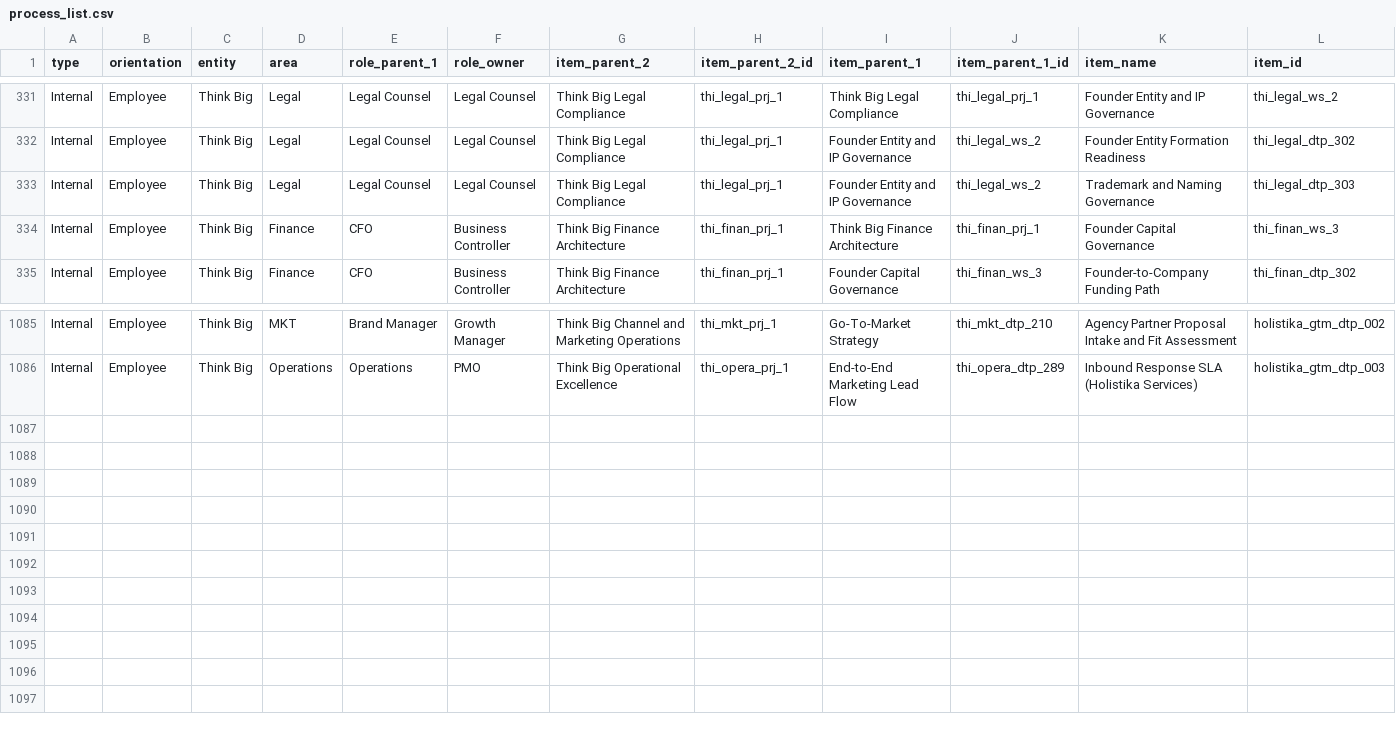
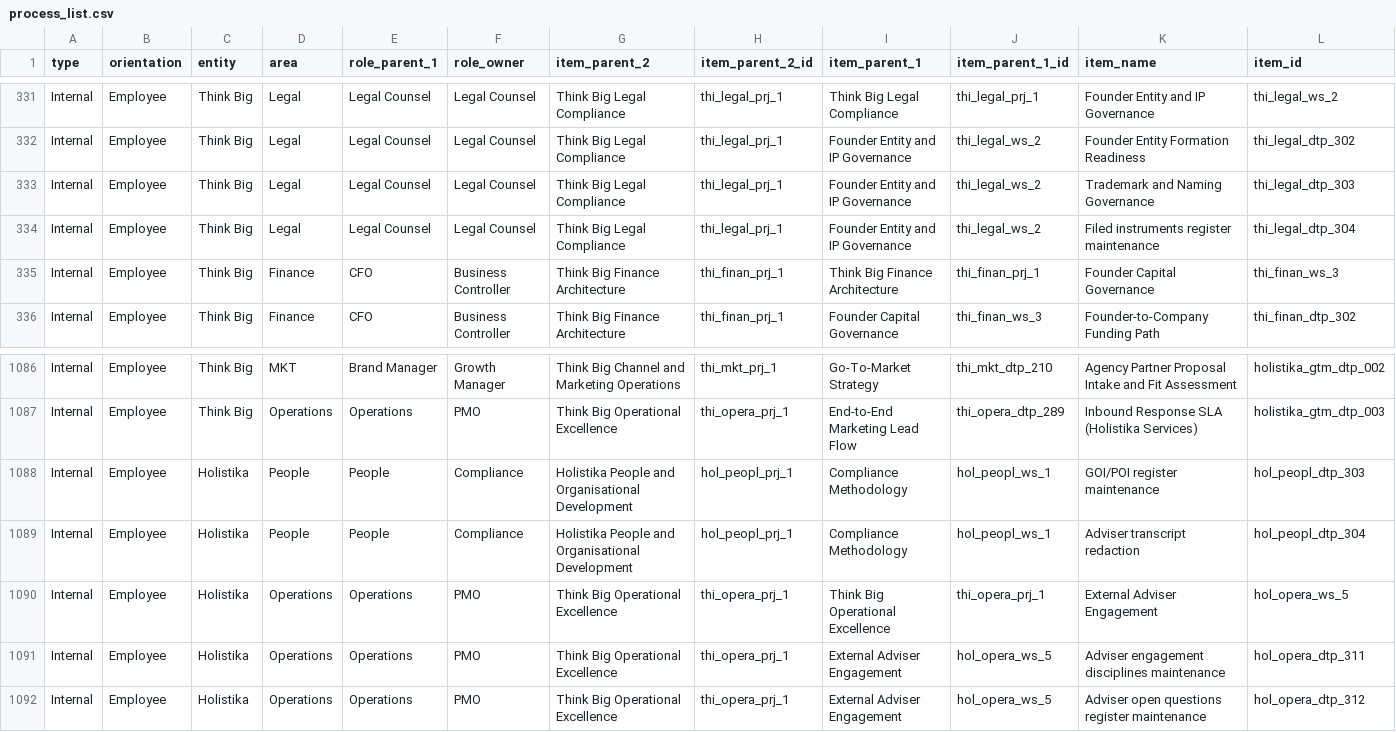
Before and after one commit to FraysaXII/openclaw-akos, a CSV file: docs/references/hlk/compliance/process_list.csv, drawn as a sheet; only a part is shown, gaps mark what is left out; rows hold the shown columns only; the diff names each change by its address in the sheet, - before the commit and + after, or states it on an @@ line.

Commit message:
feat(hlk): graduate ADVOPS plane registers to canonical CSVs (Initiative 21)
Initiative 21 promotes the founder counsel handoff cluster from ad-hoc
markdown into governed CSV registers under docs/references/hlk/compliance/:

- GOI_POI_REGISTER.csv: knowledge dimension for Groups (organisations) and
  Persons of Interest with deterministic obfuscation; private parties carry
  POI- and GOI- ref_ids with sensitivity bands and program_id keys.
- ADVISER_ENGAGEMENT_DISCIPLINES.csv: lookup of Legal/Fiscal/IP/Banking/
  Certification/Notary disciplines for the ADVOPS plane.
- ADVISER_OPEN_QUESTIONS.csv: SSOT for adviser-facing questions/actions
  (replaces FOUNDER_OPEN_QUESTIONS_EXTERNAL_COUNSEL.md as canonical; vault
  MD becomes a derived per-discipline view).
- FOUNDER_FILED_INSTRUMENTS.csv: SSOT for filed legal/fiscal/IP/banking/
  certification/notary instruments across draft/signed/filed/superseded
  statuses (replaces FOUNDER_FILED_INSTRUMENT_REGISTER.md as canonical).

Each register ships with:

- akos/hlk_*_csv.py field contract (FIELDNAMES tuple) keeping CSV header
  and Python in lockstep.
- scripts/validate_*.py validator (ID format, FK to baseline/process_list,
  enums, sensitivity-band consistency, email-leak guard, cycle checks).
- Integration into scripts/validate_hlk.py so the central HLK gate runs
  the new validators when the files exist.
- Extension of scripts/sync_compliance_mirrors_from_csv.py with one new
  --*-only flag per register; --count-only now reports all four counts.

PRECEDENCE.md gains the four canonical rows plus future mirror rows.
process_list.csv adds the operator-approved tranche for the ADVOPS
workstream and per-discipline maintenance processes (hol_opera_ws_5,
hol_opera_dtp_311/312, hol_peopl_dtp_303/304, thi_legal_dtp_304).
tests/test_sync_compliance_mirrors_from_csv.py asserts the new row counts.

```diff
--- a/docs/references/hlk/compliance/process_list.csv
+++ b/docs/references/hlk/compliance/process_list.csv
+row 334: Internal | Employee | Think Big | Legal | Legal Counsel | Legal Counsel | Think Big Legal Compliance | thi_legal_prj_1 | Founder Entity and IP Governance | thi_legal_ws_2 | Filed instruments register maintenance | thi_legal_dtp_304
+row 1088: Internal | Employee | Holistika | People | People | Compliance | Holistika People and Organisational Development | hol_peopl_prj_1 | Compliance Methodology | hol_peopl_ws_1 | GOI/POI register maintenance | hol_peopl_dtp_303
+row 1089: Internal | Employee | Holistika | People | People | Compliance | Holistika People and Organisational Development | hol_peopl_prj_1 | Compliance Methodology | hol_peopl_ws_1 | Adviser transcript redaction | hol_peopl_dtp_304
+row 1090: Internal | Employee | Holistika | Operations | Operations | PMO | Think Big Operational Excellence | thi_opera_prj_1 | Think Big Operational Excellence | thi_opera_prj_1 | External Adviser Engagement | hol_opera_ws_5
+row 1091: Internal | Employee | Holistika | Operations | Operations | PMO | Think Big Operational Excellence | thi_opera_prj_1 | External Adviser Engagement | hol_opera_ws_5 | Adviser engagement disciplines maintenance | hol_opera_dtp_311
+row 1092: Internal | Employee | Holistika | Operations | Operations | PMO | Think Big Operational Excellence | thi_opera_prj_1 | External Adviser Engagement | hol_opera_ws_5 | Adviser open questions register maintenance | hol_opera_dtp_312
```
Also changed, not shown: 16 other files.
